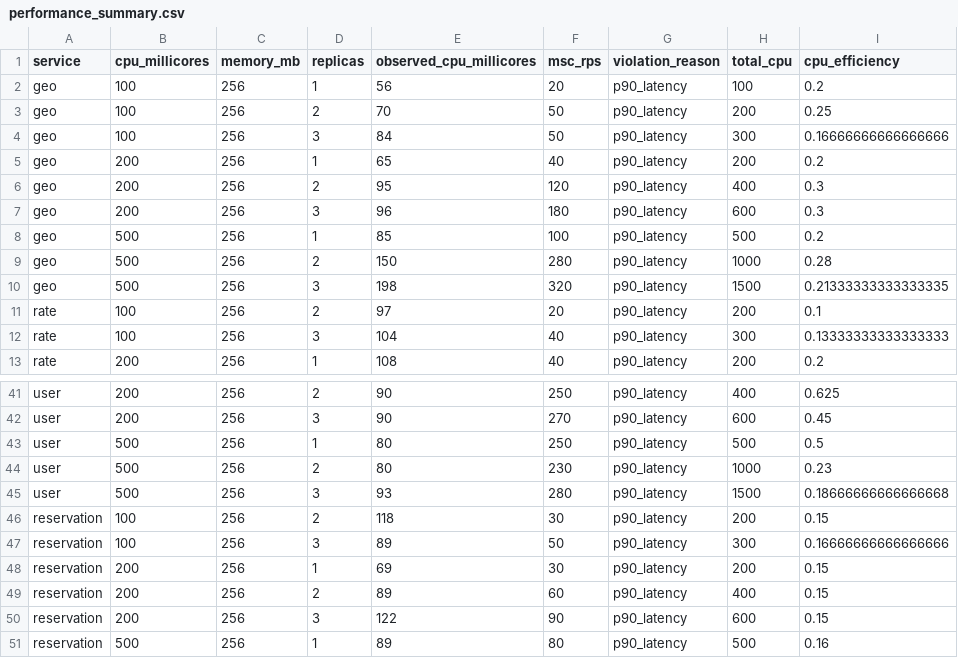
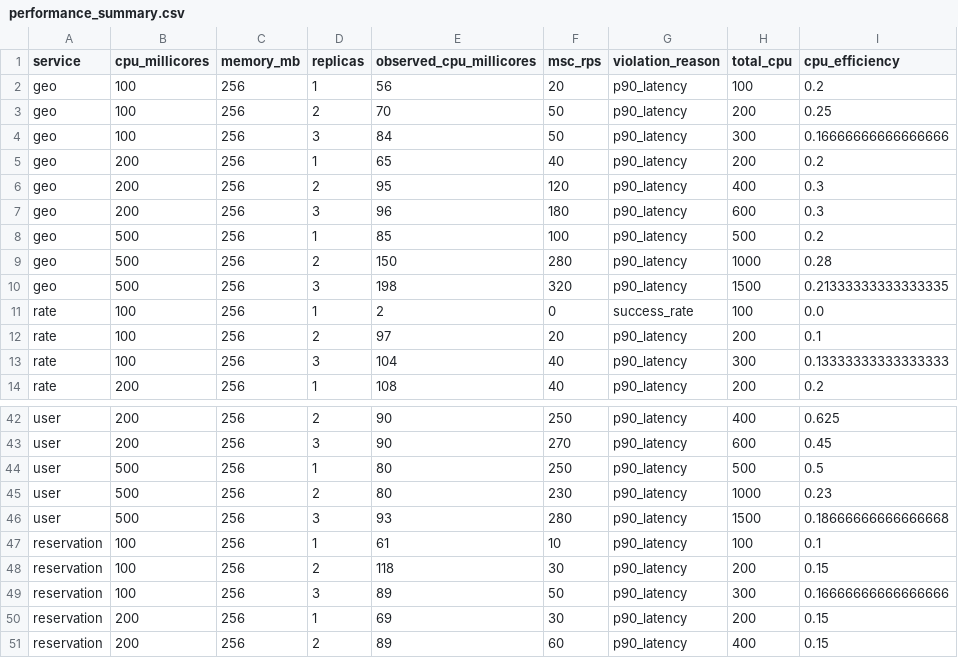
Before and after one commit to SathishAdithiyaaSV/SSP-Project, a CSV file: graphAnalysis/performance_plots/performance_summary.csv, drawn as a sheet; only a part is shown, gaps mark what is left out; the shorter side is filled out with more unchanged rows; the diff names each change by its address in the sheet, - before the commit and + after, or states it on an @@ line.

```diff
--- a/graphAnalysis/performance_plots/performance_summary.csv
+++ b/graphAnalysis/performance_plots/performance_summary.csv
+row 11: rate | 100 | 256 | 1 | 2 | 0 | success_rate | 100 | 0.0
+row 47: reservation | 100 | 256 | 1 | 61 | 10 | p90_latency | 100 | 0.1
```
Also changed, not shown: graphAnalysis/dataset_others.csv, 32 other files.
